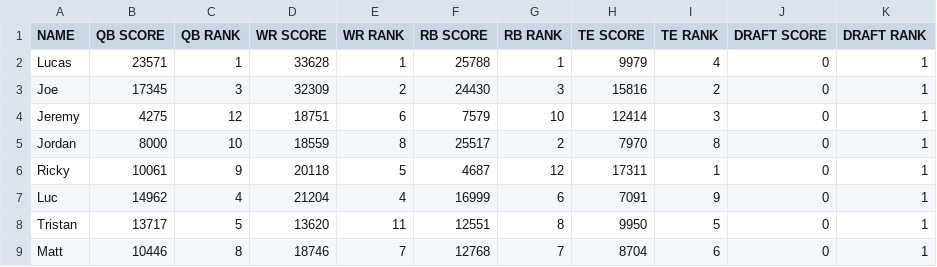
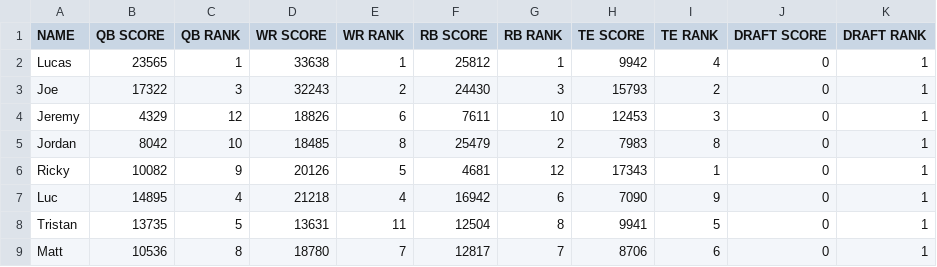
Before and after one commit to lalder95/AGS_Data, a CSV file: CSV/PositionRankingTop.csv, drawn as a sheet; only a part is shown; the diff covers the shown part only.

```diff
--- a/CSV/PositionRankingTop.csv
+++ b/CSV/PositionRankingTop.csv
@@ -1,9 +1,9 @@
 NAME,QB SCORE,QB RANK,WR SCORE,WR RANK,RB SCORE,RB RANK,TE SCORE,TE RANK,DRAFT SCORE,DRAFT RANK
-Lucas,23571,1,33628,1,25788,1,9979,4,0,1
-Joe,17345,3,32309,2,24430,3,15816,2,0,1
-Jeremy,4275,12,18751,6,7579,10,12414,3,0,1
-Jordan,8000,10,18559,8,25517,2,7970,8,0,1
-Ricky,10061,9,20118,5,4687,12,17311,1,0,1
-Luc,14962,4,21204,4,16999,6,7091,9,0,1
-Tristan,13717,5,13620,11,12551,8,9950,5,0,1
-Matt,10446,8,18746,7,12768,7,8704,6,0,1
+Lucas,23565,1,33638,1,25812,1,9942,4,0,1
+Joe,17322,3,32243,2,24430,3,15793,2,0,1
+Jeremy,4329,12,18826,6,7611,10,12453,3,0,1
+Jordan,8042,10,18485,8,25479,2,7983,8,0,1
+Ricky,10082,9,20126,5,4681,12,17343,1,0,1
+Luc,14895,4,21218,4,16942,6,7090,9,0,1
+Tristan,13735,5,13631,11,12504,8,9941,5,0,1
+Matt,10536,8,18780,7,12817,7,8706,6,0,1
```
Also changed, not shown: 16 edited cells elsewhere in this file, CSV/PositionRankingAll.csv, CSV/RosterTiers.csv, 2 other files.
